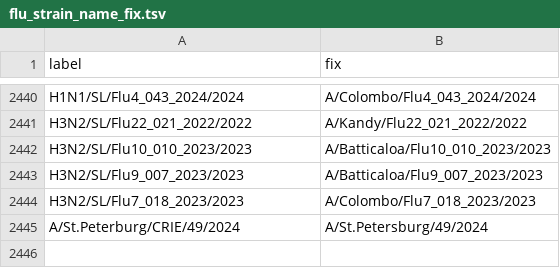
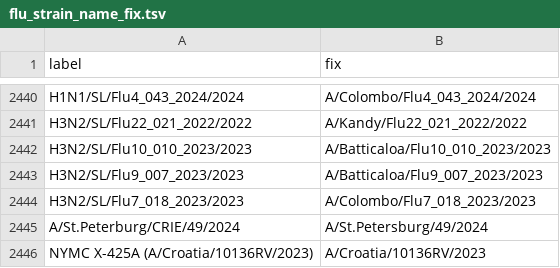
Before and after one commit to nextstrain/fauna, a TSV file: source-data/flu_strain_name_fix.tsv, drawn as a sheet; only a part is shown, gaps mark what is left out.

Commit message:
Fix vidrl strain name

```diff
--- a/source-data/flu_strain_name_fix.tsv
+++ b/source-data/flu_strain_name_fix.tsv
@@ -2445 +2445,2 @@ H3N2/SL/Flu7_018_2023/2023	A/Colombo/Flu7_018_2023/2023
 A/St.Peterburg/CRIE/49/2024	A/St.Petersburg/49/2024
+NYMC X-425A (A/Croatia/10136RV/2023)	A/Croatia/10136RV/2023
```
